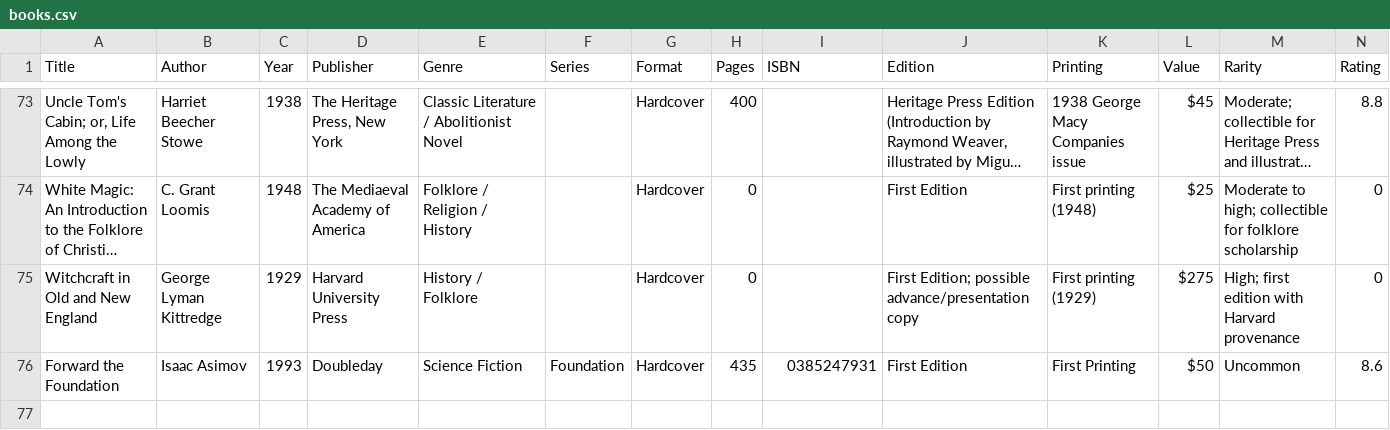
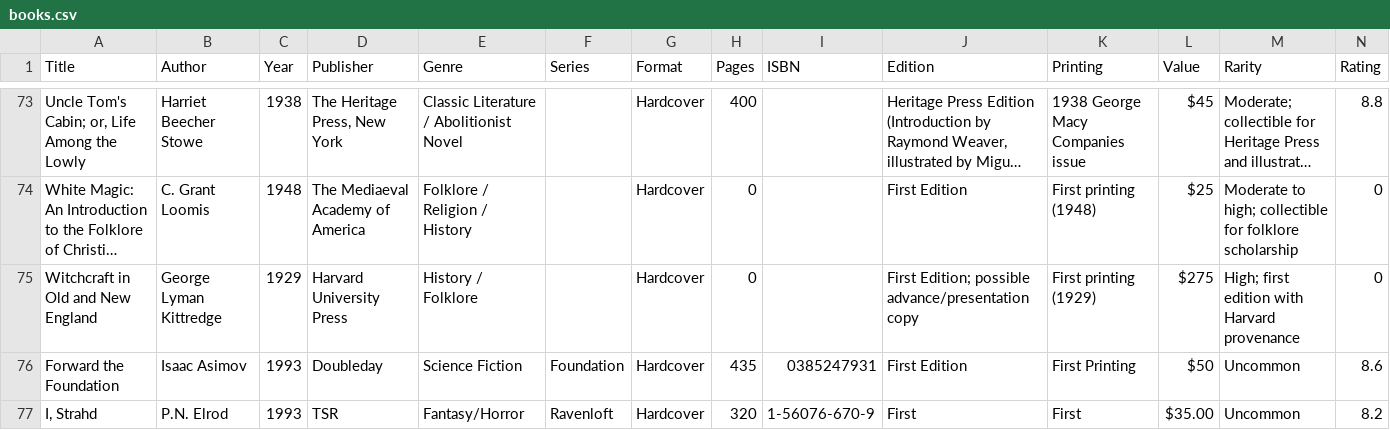
Before and after one commit to Darkstre/book-collection, a CSV file: books.csv, drawn as a sheet; only a part is shown, gaps mark what is left out; long unchanged cells end in …; rows hold the shown columns only; the diff names each change by its address in the sheet, - before the commit and + after, or states it on an @@ line.

Commit message:
Added book: I, Strahd - 2025-08-27 00:25:14

```diff
--- a/books.csv
+++ b/books.csv
+row 77: I, Strahd | P.N. Elrod | 1993 | TSR | Fantasy/Horror | Ravenloft | Hardcover | 320 | 1-56076-670-9 | First | First | $35.00 | Uncommon | 8.2
```
